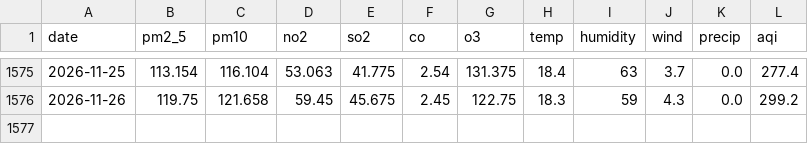
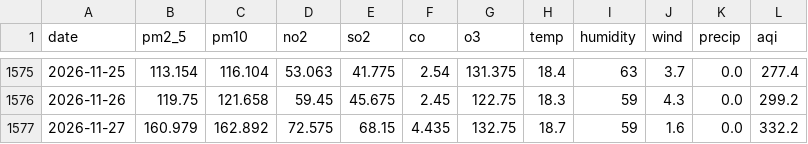
Before and after one commit to Zami878/aqi-mlops, a CSV file: data/delhi_daily.csv, drawn as a sheet; only a part is shown, gaps mark what is left out.

```diff
--- a/data/delhi_daily.csv
+++ b/data/delhi_daily.csv
@@ -1576 +1576,2 @@ date,pm2_5,pm10,no2,so2,co,o3,temp,humidity,wind,precip,aqi
 2026-11-26,119.75,121.658,59.45,45.675,2.45,122.75,18.3,59,4.3,0.0,299.2
+2026-11-27,160.979,162.892,72.575,68.15,4.435,132.75,18.7,59,1.6,0.0,332.2
```
Also changed, not shown: 4 other files.
